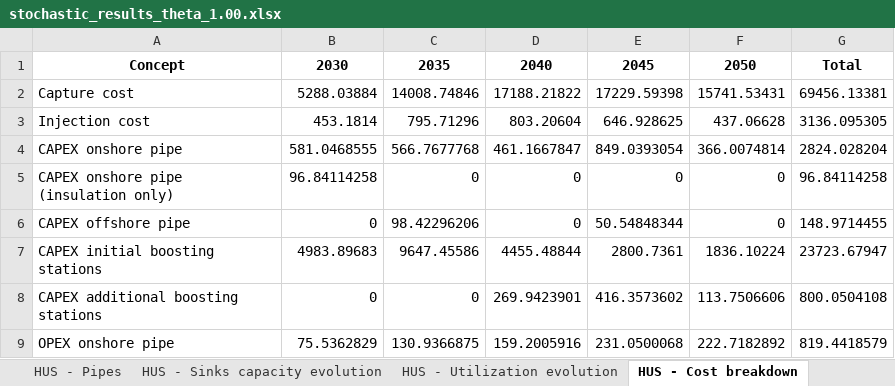
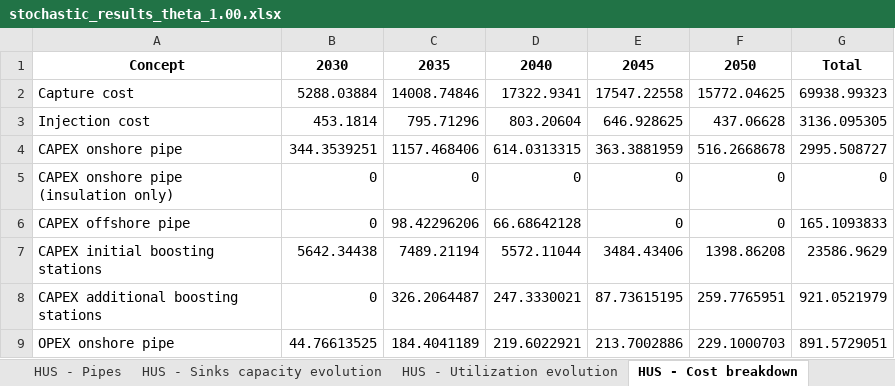
Before and after one commit to romanweix/iberian_co2_network_enhanced, an Excel workbook: output_developed_model/stochastic_results_theta_1.00.xlsx, sheet HUS - Cost breakdown, drawn as a sheet; only a part is shown; values as stored, in another font and other column widths than the file's, no borders; the diff covers the shown part only; the diff names each change by its address in the sheet, - before the commit and + after, or states it on an @@ line.

```diff
--- a/output_developed_model/stochastic_results_theta_1.00.xlsx (sheet HUS - Cost breakdown)
+++ b/output_developed_model/stochastic_results_theta_1.00.xlsx (sheet HUS - Cost breakdown)
-D2: 17188.21822
+D2: 17322.9341
-E2: 17229.59398
+E2: 17547.22558
-F2: 15741.53431
+F2: 15772.04625
-G2: 69456.13381
+G2: 69938.99323
-B4: 581.0468555
+B4: 344.3539251
-C4: 566.7677768
+C4: 1157.468406
-D4: 461.1667847
+D4: 614.0313315
-E4: 849.0393054
+E4: 363.3881959
-F4: 366.0074814
+F4: 516.2668678
-G4: 2824.028204
+G4: 2995.508727
-B5: 96.84114258
+B5: 0
-G5: 96.84114258
+G5: 0
-D6: 0
+D6: 66.68642128
-E6: 50.54848344
+E6: 0
-G6: 148.9714455
+G6: 165.1093833
-B7: 4983.89683
+B7: 5642.34438
-C7: 9647.45586
+C7: 7489.21194
-D7: 4455.48844
+D7: 5572.11044
-E7: 2800.7361
+E7: 3484.43406
-F7: 1836.10224
+F7: 1398.86208
-G7: 23723.67947
+G7: 23586.9629
-C8: 0
+C8: 326.2064487
-D8: 269.9423901
+D8: 247.3330021
-E8: 416.3573602
+E8: 87.73615195
-F8: 113.7506606
+F8: 259.7765951
-G8: 800.0504108
+G8: 921.0521979
-B9: 75.5362829
+B9: 44.76613525
-C9: 130.9366875
+C9: 184.4041189
-D9: 159.2005916
+D9: 219.6022921
-E9: 231.0500068
+E9: 213.7002886
-F9: 222.7182892
+F9: 229.1000703
-G9: 819.4418579
+G9: 891.5729051
```
Also changed, not shown: 41 edited cells elsewhere in this sheet, sheet HUS - Pipes, sheet EUS - Pipes, sheet LUS - Pipes, sheet EUS - Cost breakdown, sheet LUS - Cost breakdown, sheet HUS - Sinks capacity evolution, 6 more sheets, data/PV_complete_parameters_definition.xlsx, 2 other files.
